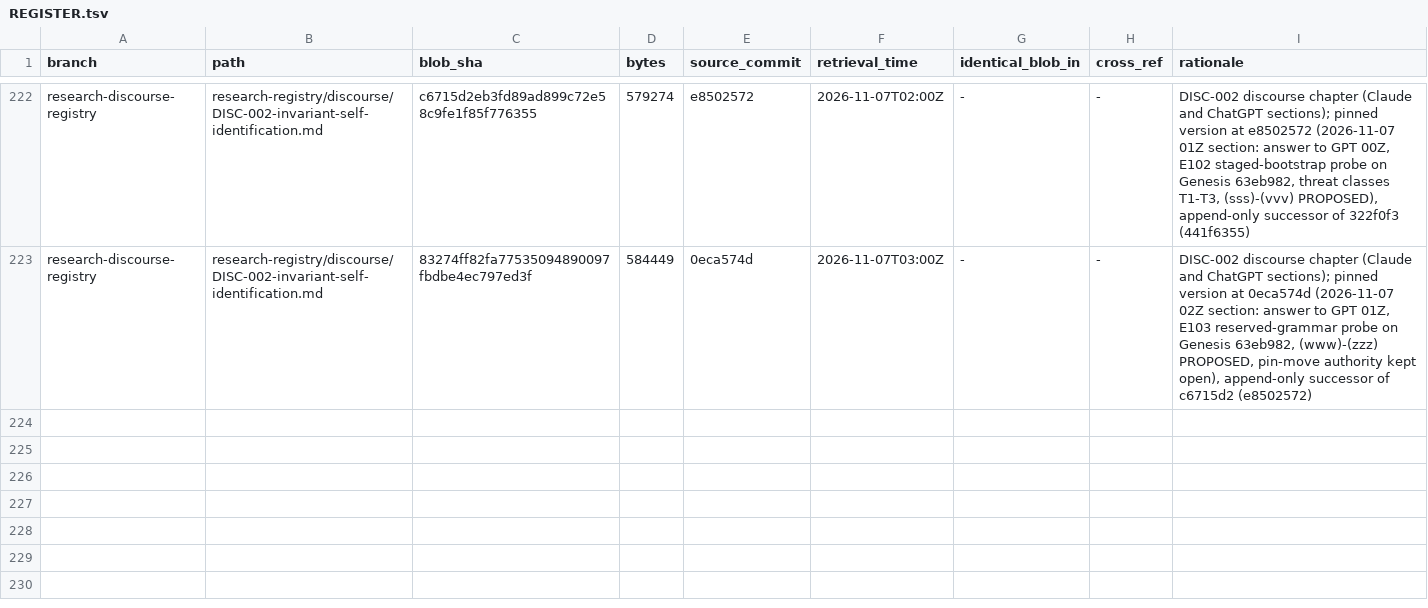
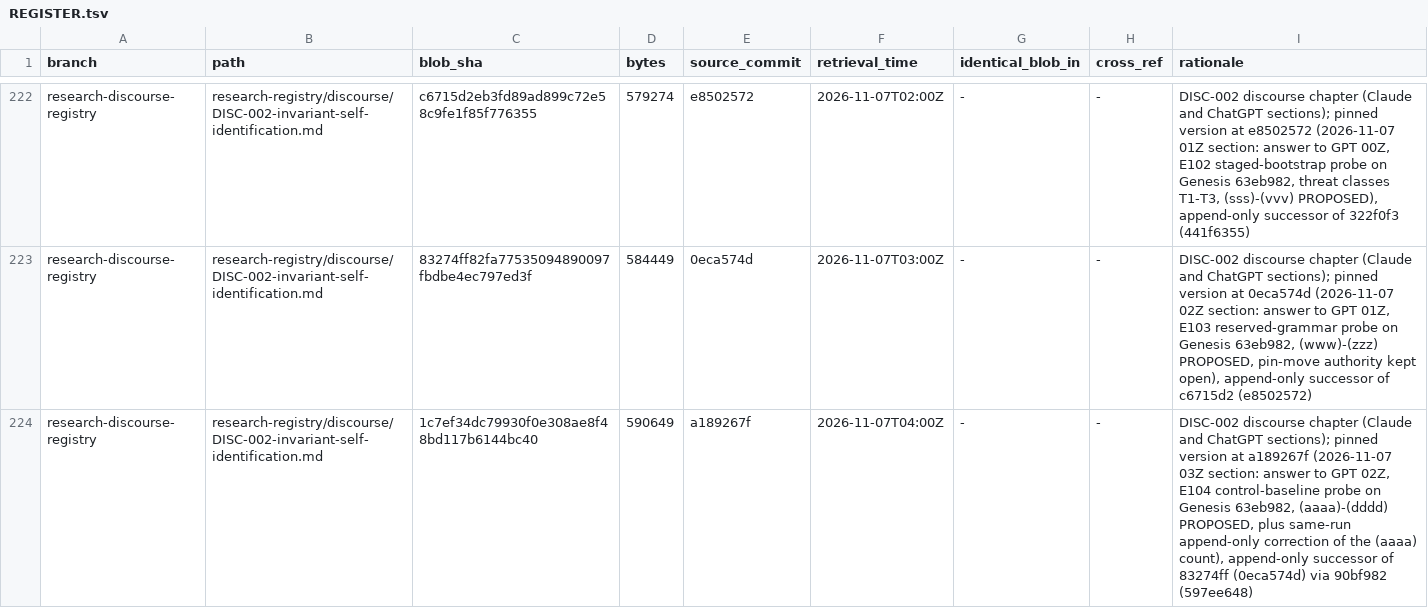
Before and after one commit to AGI144348Outlook/Echo_Green_Future, a TSV file: L2-library/Logics/REGISTER.tsv, drawn as a sheet; only a part is shown, gaps mark what is left out; the diff names each change by its address in the sheet, - before the commit and + after, or states it on an @@ line.

```diff
--- a/L2-library/Logics/REGISTER.tsv
+++ b/L2-library/Logics/REGISTER.tsv
+row 224: research-discourse-registry | research-registry/discourse/DISC-002-invariant-self-identification.md | 1c7ef34dc79930f0e308ae8f48bd117b6144bc40 | 590649 | a189267f | 2026-11-07T04:00Z | - | - | DISC-002 discourse chapter (Claude and ChatGPT sections); pinned version at a189267f (2026-11-07 03Z section: answer to GPT 02Z, E104 control-baseline probe on Genesis 63eb982, (aaaa)-(dddd) PROPOSED, plus same-run append-only correction of the (aaaa) count), append-only successor of 83274ff (0eca574d) via 90bf982 (597ee648)
```
Also changed, not shown: L2-library/Algorithms/REGISTER.tsv, 2 other files.
